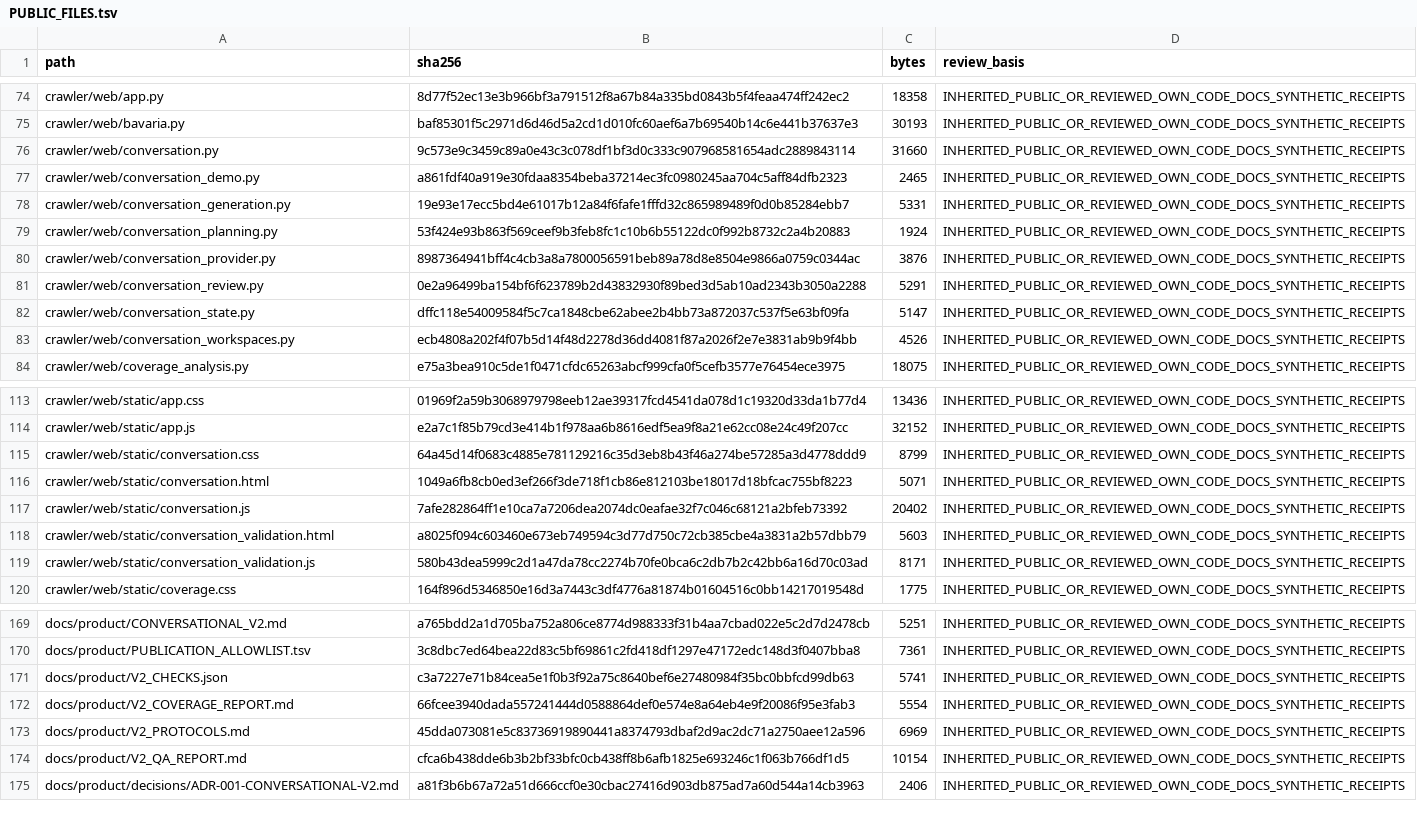
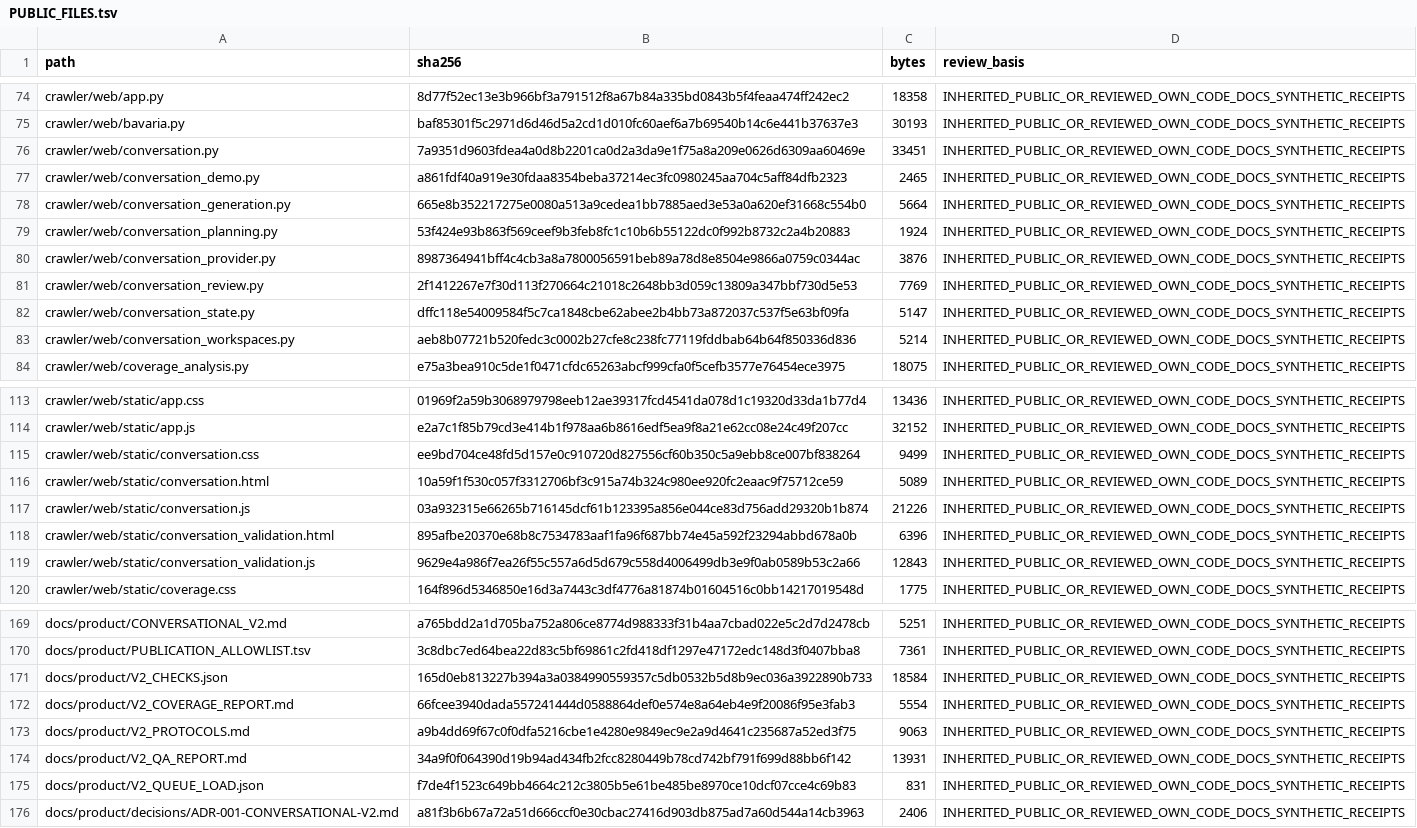
Before and after one commit to Sven-Lutz/Klima_GraphRAG, a TSV file: PUBLIC_FILES.tsv, drawn as a sheet; only a part is shown, gaps mark what is left out; the diff covers the shown part only; the diff names each change by its address in the sheet, - before the commit and + after, or states it on an @@ line.

```diff
--- a/PUBLIC_FILES.tsv
+++ b/PUBLIC_FILES.tsv
-B76 (sha256): 9c573e9c3459c89a0e43c3c078df1bf3d0c333c907968581654adc2889843114
+B76 (sha256): 7a9351d9603fdea4a0d8b2201ca0d2a3da9e1f75a8a209e0626d6309aa60469e
-C76 (bytes): 31660
+C76 (bytes): 33451
-B78 (sha256): 19e93e17ecc5bd4e61017b12a84f6fafe1fffd32c865989489f0d0b85284ebb7
+B78 (sha256): 665e8b352217275e0080a513a9cedea1bb7885aed3e53a0a620ef31668c554b0
-C78 (bytes): 5331
+C78 (bytes): 5664
-B81 (sha256): 0e2a96499ba154bf6f623789b2d43832930f89bed3d5ab10ad2343b3050a2288
+B81 (sha256): 2f1412267e7f30d113f270664c21018c2648bb3d059c13809a347bbf730d5e53
-C81 (bytes): 5291
+C81 (bytes): 7769
-B83 (sha256): ecb4808a202f4f07b5d14f48d2278d36dd4081f87a2026f2e7e3831ab9b9f4bb
+B83 (sha256): aeb8b07721b520fedc3c0002b27cfe8c238fc77119fddbab64b64f850336d836
-C83 (bytes): 4526
+C83 (bytes): 5214
-B115 (sha256): 64a45d14f0683c4885e781129216c35d3eb8b43f46a274be57285a3d4778ddd9
+B115 (sha256): ee9bd704ce48fd5d157e0c910720d827556cf60b350c5a9ebb8ce007bf838264
-C115 (bytes): 8799
+C115 (bytes): 9499
-B116 (sha256): 1049a6fb8cb0ed3ef266f3de718f1cb86e812103be18017d18bfcac755bf8223
+B116 (sha256): 10a59f1f530c057f3312706bf3c915a74b324c980ee920fc2eaac9f75712ce59
-C116 (bytes): 5071
+C116 (bytes): 5089
-B117 (sha256): 7afe282864ff1e10ca7a7206dea2074dc0eafae32f7c046c68121a2bfeb73392
+B117 (sha256): 03a932315e66265b716145dcf61b123395a856e044ce83d756add29320b1b874
-C117 (bytes): 20402
+C117 (bytes): 21226
-B118 (sha256): a8025f094c603460e673eb749594c3d77d750c72cb385cbe4a3831a2b57dbb79
+B118 (sha256): 895afbe20370e68b8c7534783aaf1fa96f687bb74e45a592f23294abbd678a0b
-C118 (bytes): 5603
+C118 (bytes): 6396
-B119 (sha256): 580b43dea5999c2d1a47da78cc2274b70fe0bca6c2db7b2c42bb6a16d70c03ad
+B119 (sha256): 9629e4a986f7ea26f55c557a6d5d679c558d4006499db3e9f0ab0589b53c2a66
-C119 (bytes): 8171
+C119 (bytes): 12843
-B171 (sha256): c3a7227e71b84cea5e1f0b3f92a75c8640bef6e27480984f35bc0bbfcd99db63
+B171 (sha256): 165d0eb813227b394a3a0384990559357c5db0532b5d8b9ec036a3922890b733
-C171 (bytes): 5741
+C171 (bytes): 18584
-B173 (sha256): 45dda073081e5c83736919890441a8374793dbaf2d9ac2dc71a2750aee12a596
+B173 (sha256): a9b4dd69f67c0f0dfa5216cbe1e4280e9849ec9e2a9d4641c235687a52ed3f75
-C173 (bytes): 6969
+C173 (bytes): 9063
-B174 (sha256): cfca6b438dde6b3b2bf33bfc0cb438ff8b6afb1825e693246c1f063b766df1d5
+B174 (sha256): 34a9f0f064390d19b94ad434fb2fcc8280449b78cd742bf791f699d88bb6f142
-C174 (bytes): 10154
+C174 (bytes): 13931
+row 175: docs/product/V2_QUEUE_LOAD.json | f7de4f1523c649bb4664c212c3805b5e61be485be8970ce10dcf07cce4c69b83 | 831 | INHERITED_PUBLIC_OR_REVIEWED_OWN_CODE_DOCS_SYNTHETIC_RECEIPTS
```
Also changed, not shown: 2 added rows and 23 edited cells elsewhere in this file, PUBLICATION_ALLOWLIST_V2.tsv, docs/paper/ARTIFACT_MANIFEST.tsv, 8 other files.
